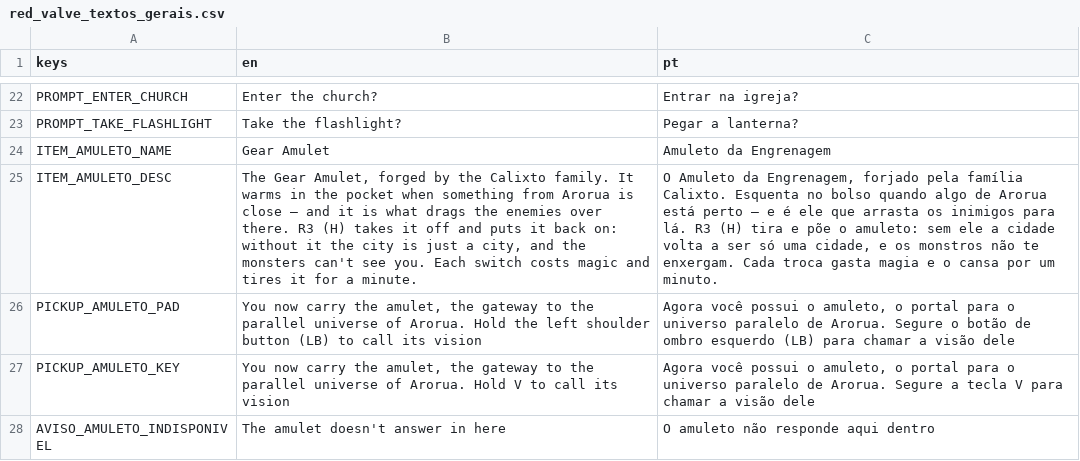
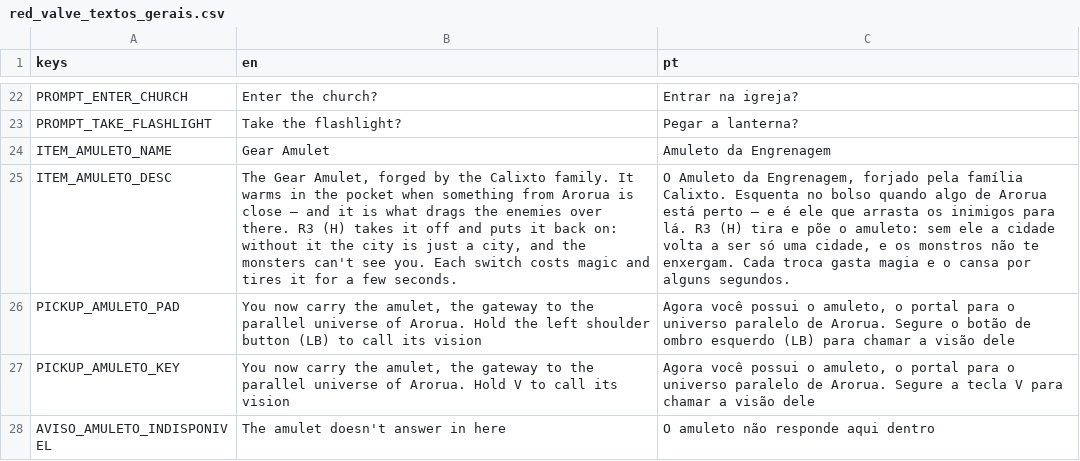
Before and after one commit to hileydson/Red-Valve, a CSV file: red-valve/assets/textos/red_valve_textos_gerais.csv, drawn as a sheet; only a part is shown, gaps mark what is left out; the diff names each change by its address in the sheet, - before the commit and + after, or states it on an @@ line.

```diff
--- a/red-valve/assets/textos/red_valve_textos_gerais.csv
+++ b/red-valve/assets/textos/red_valve_textos_gerais.csv
-B25 (en): …for a minute.
+B25 (en): …for a few seconds.
-C25 (pt): …cansa por um minuto.
+C25 (pt): …cansa por alguns segundos.
```
Also changed, not shown: 25 other files.
